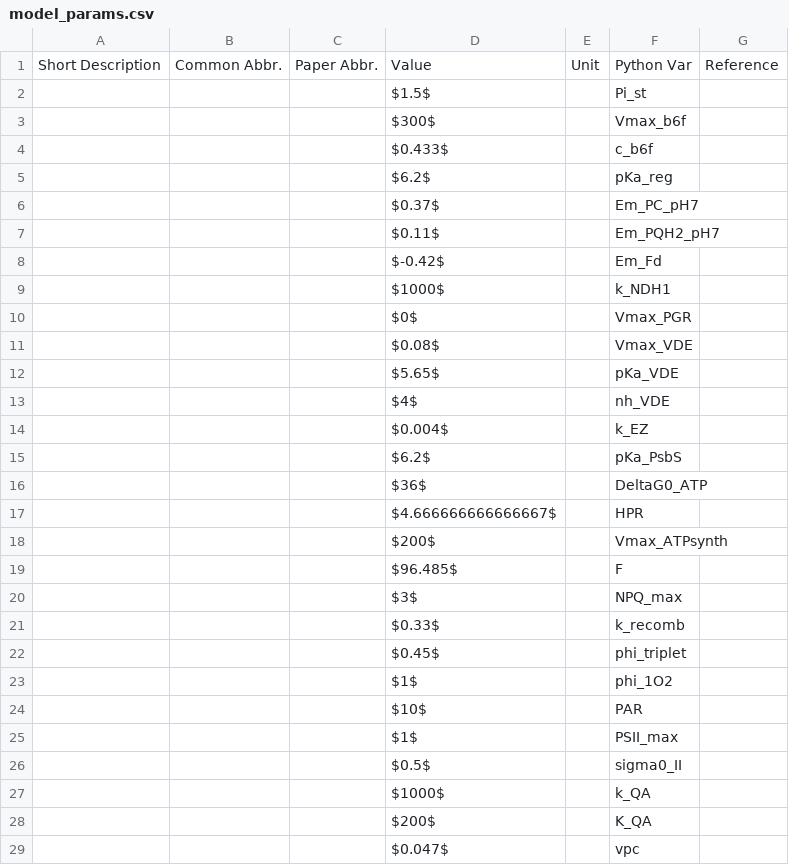
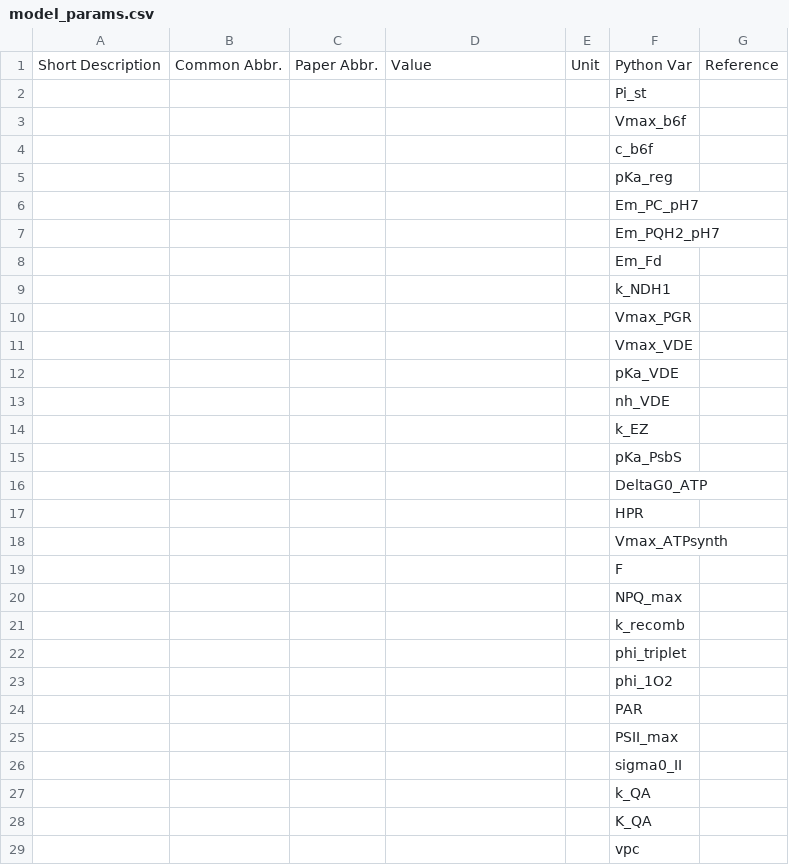
Before and after one commit to ElouenCorvest/GreenSloth, a CSV file: models/Li2021/model_info/model_to_glosses/model_params.csv, drawn as a sheet; only a part is shown; the diff covers the shown part only.

```diff
--- a/models/Li2021/model_info/model_to_glosses/model_params.csv
+++ b/models/Li2021/model_info/model_to_glosses/model_params.csv
@@ -1,29 +1,29 @@
 Short Description,Common Abbr.,Paper Abbr.,Value,Unit,Python Var,Reference
-,,,$1.5$,,Pi_st,
-,,,$300$,,Vmax_b6f,
-,,,$0.433$,,c_b6f,
-,,,$6.2$,,pKa_reg,
-,,,$0.37$,,Em_PC_pH7,
-,,,$0.11$,,Em_PQH2_pH7,
-,,,$-0.42$,,Em_Fd,
-,,,$1000$,,k_NDH1,
-,,,$0$,,Vmax_PGR,
-,,,$0.08$,,Vmax_VDE,
-,,,$5.65$,,pKa_VDE,
-,,,$4$,,nh_VDE,
-,,,$0.004$,,k_EZ,
-,,,$6.2$,,pKa_PsbS,
-,,,$36$,,DeltaG0_ATP,
-,,,$4.666666666666667$,,HPR,
-,,,$200$,,Vmax_ATPsynth,
-,,,$96.485$,,F,
-,,,$3$,,NPQ_max,
-,,,$0.33$,,k_recomb,
-,,,$0.45$,,phi_triplet,
-,,,$1$,,phi_1O2,
-,,,$10$,,PAR,
-,,,$1$,,PSII_max,
-,,,$0.5$,,sigma0_II,
-,,,$1000$,,k_QA,
-,,,$200$,,K_QA,
-,,,$0.047$,,vpc,
+,,,,,Pi_st,
+,,,,,Vmax_b6f,
+,,,,,c_b6f,
+,,,,,pKa_reg,
+,,,,,Em_PC_pH7,
+,,,,,Em_PQH2_pH7,
+,,,,,Em_Fd,
+,,,,,k_NDH1,
+,,,,,Vmax_PGR,
+,,,,,Vmax_VDE,
+,,,,,pKa_VDE,
+,,,,,nh_VDE,
+,,,,,k_EZ,
+,,,,,pKa_PsbS,
+,,,,,DeltaG0_ATP,
+,,,,,HPR,
+,,,,,Vmax_ATPsynth,
+,,,,,F,
+,,,,,NPQ_max,
+,,,,,k_recomb,
+,,,,,phi_triplet,
+,,,,,phi_1O2,
+,,,,,PAR,
+,,,,,PSII_max,
+,,,,,sigma0_II,
+,,,,,k_QA,
+,,,,,K_QA,
+,,,,,vpc,
```
Also changed, not shown: 13 edited cells elsewhere in this file, models/Li2021/model_info/model_to_glosses/model_comps.csv, models/Li2021/model_info/model_to_glosses/model_derived_comps.csv, 21 other files.
